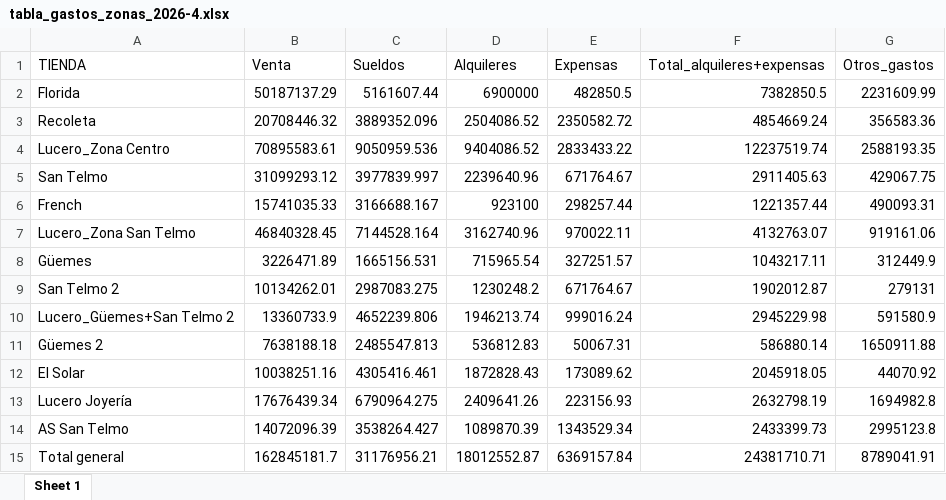
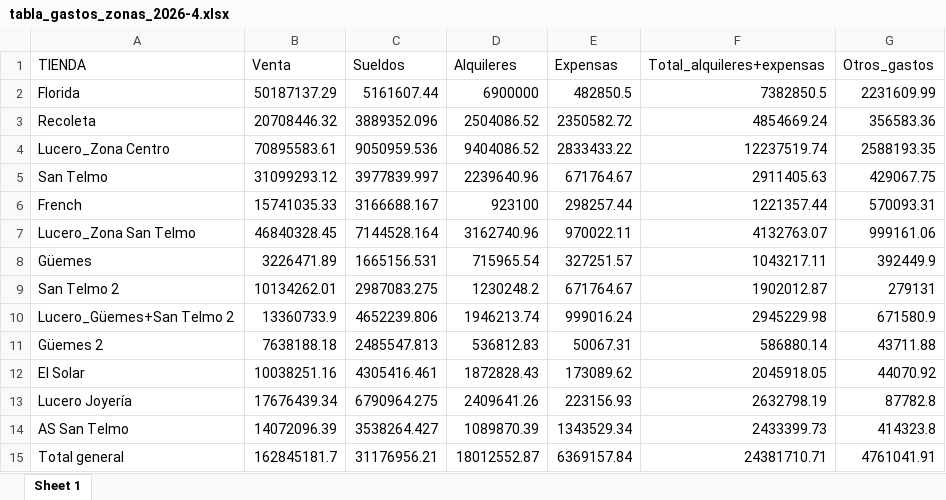
Before and after one commit to valelevite/Reportes, an Excel workbook: Reporte_gastos/tabla_gastos_zonas_2026-4.xlsx, sheet Sheet 1, drawn as a sheet; values as stored, in another font and other column widths than the file's, no borders; the diff names each change by its address in the sheet, - before the commit and + after, or states it on an @@ line.

```diff
--- a/Reporte_gastos/tabla_gastos_zonas_2026-4.xlsx (sheet Sheet 1)
+++ b/Reporte_gastos/tabla_gastos_zonas_2026-4.xlsx (sheet Sheet 1)
-G6 (Otros_gastos): 490093.31
+G6 (Otros_gastos): 570093.31
-G7 (Otros_gastos): 919161.06
+G7 (Otros_gastos): 999161.06
-G8 (Otros_gastos): 312449.9
+G8 (Otros_gastos): 392449.9
-G10 (Otros_gastos): 591580.9
+G10 (Otros_gastos): 671580.9
-G11 (Otros_gastos): 1650911.88
+G11 (Otros_gastos): 43711.88
-G13 (Otros_gastos): 1694982.8
+G13 (Otros_gastos): 87782.8
-G14 (Otros_gastos): 2995123.8
+G14 (Otros_gastos): 414323.8
-G15 (Otros_gastos): 8789041.91
+G15 (Otros_gastos): 4761041.91
```
Also changed, not shown: Presupuestos tiendas/Tabla presupuestos_20265.xlsx, Reporte_gastos/Reporte de gastos 2025-2026.xlsx, 15 other files.
